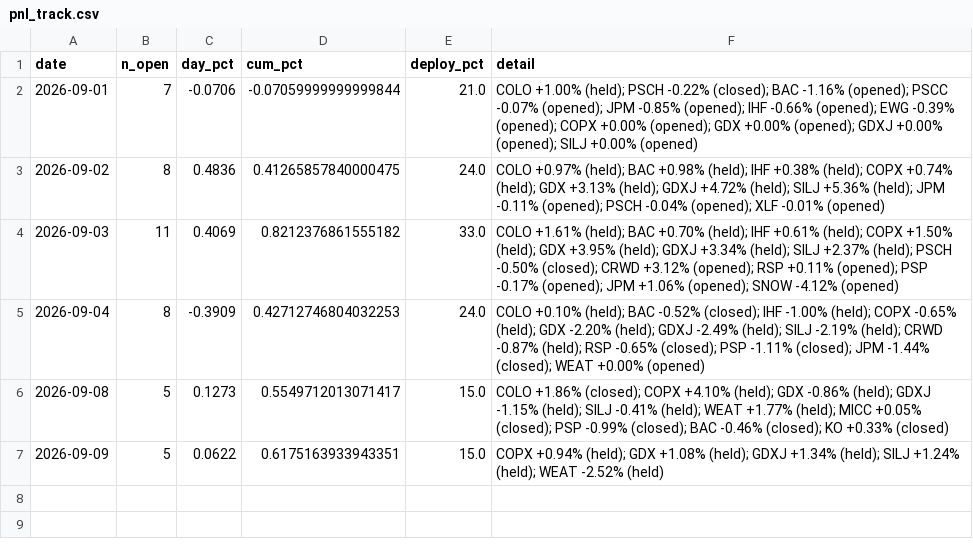
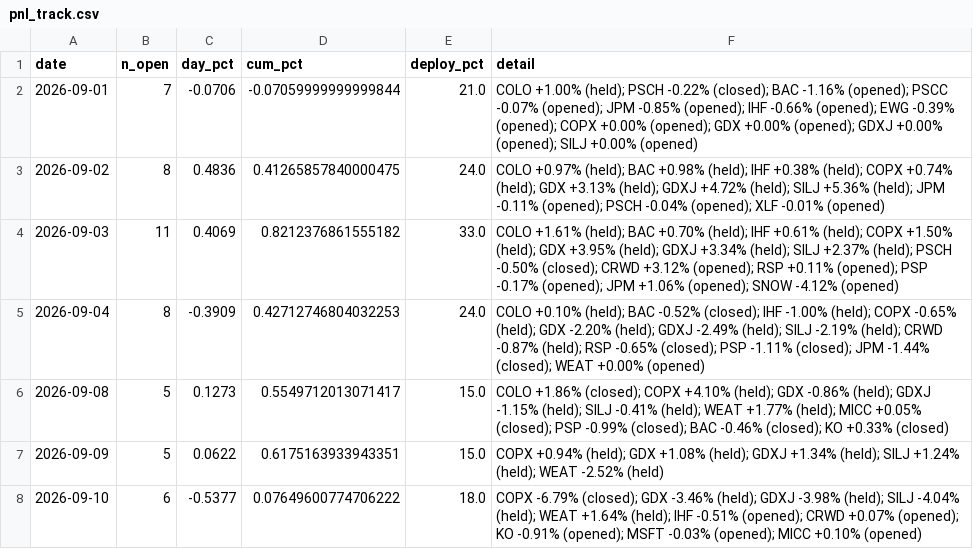
Before and after one commit to vazd17-gif/Macro-Risk-Range-Signals, a CSV file: fractal/data/pnl_track.csv, drawn as a sheet.

```diff
--- a/fractal/data/pnl_track.csv
+++ b/fractal/data/pnl_track.csv
@@ -7 +7,2 @@ date,n_open,day_pct,cum_pct,deploy_pct,detail
 2026-09-09,5,0.0622,0.6175163933943351,15.0,COPX +0.94% (held); GDX +1.08% (held); GDXJ +1.34% (held); SILJ +1.24% (held); WEAT -2.52% (held)
+2026-09-10,6,-0.5377,0.07649600774706222,18.0,COPX -6.79% (closed); GDX -3.46% (held); GDXJ -3.98% (held); SILJ -4.04% (held); WEAT +1.64% (held); IHF -0.51% (opened); CRWD +0.07% (opened); KO -0.91% (opened); MSFT -0.03% (opened); MICC +0.10% (opened)
```
Also changed, not shown: fractal/data/portfolio.csv, 1 other file.
